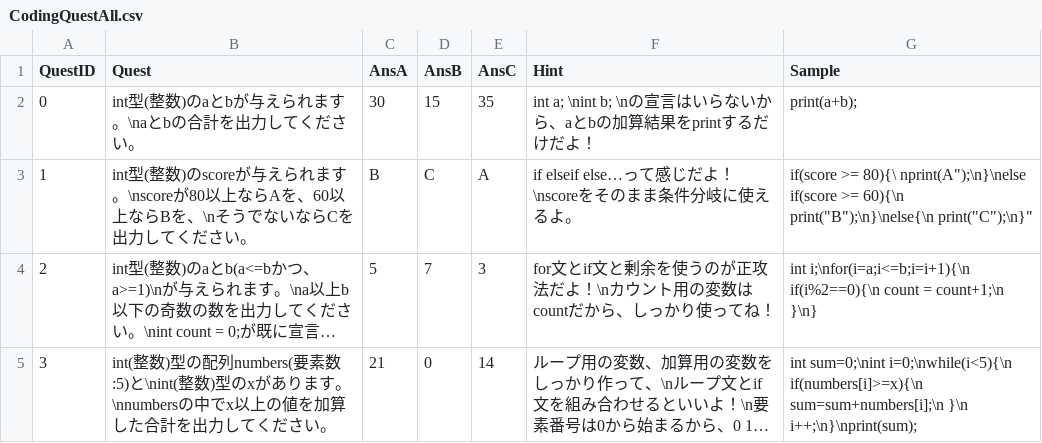
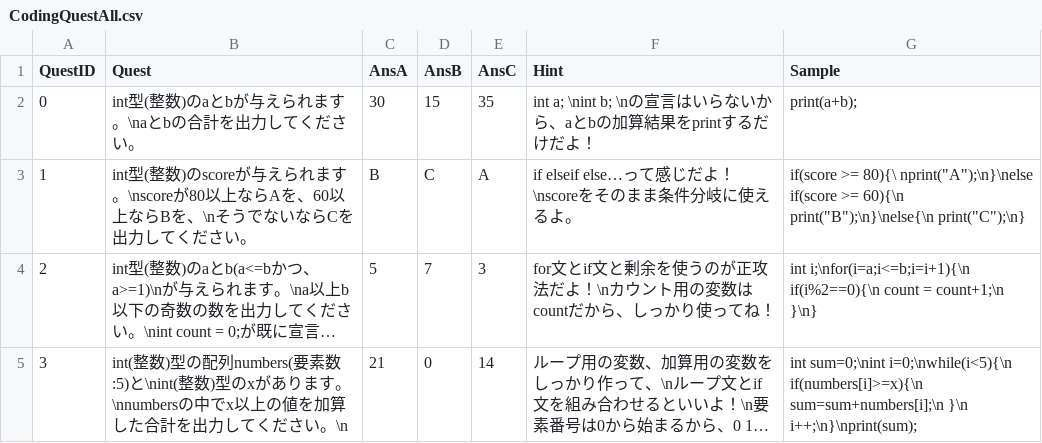
Before and after one commit to Honda310/Code-Quest, a CSV file: Assets/Resources/Data/CodingQuest/CodingQuestAll.csv, drawn as a sheet; long unchanged cells end in …; the diff names each change by its address in the sheet, - before the commit and + after, or states it on an @@ line.

```diff
--- a/Assets/Resources/Data/CodingQuest/CodingQuestAll.csv
+++ b/Assets/Resources/Data/CodingQuest/CodingQuestAll.csv
-G3 (Sample): …>= 80){\ nprint(A");\n}\nelse if(score >= 60){\n print("B");\n}\nelse{\n print("C");\n}"
+G3 (Sample): …>= 80){\ nprint("A");\n}\nelse if(score >= 60){\n print("B");\n}\nelse{\n print("C");\n}
-B5 (Quest): …ださい。
+B5 (Quest): …ださい。\n
```
Also changed, not shown: Assets/Resources/Data/SelectQuestion/IF_All.csv, Assets/Resources/Data/SelectQuestion/IF_BasicComparison.csv, 4 other files.
